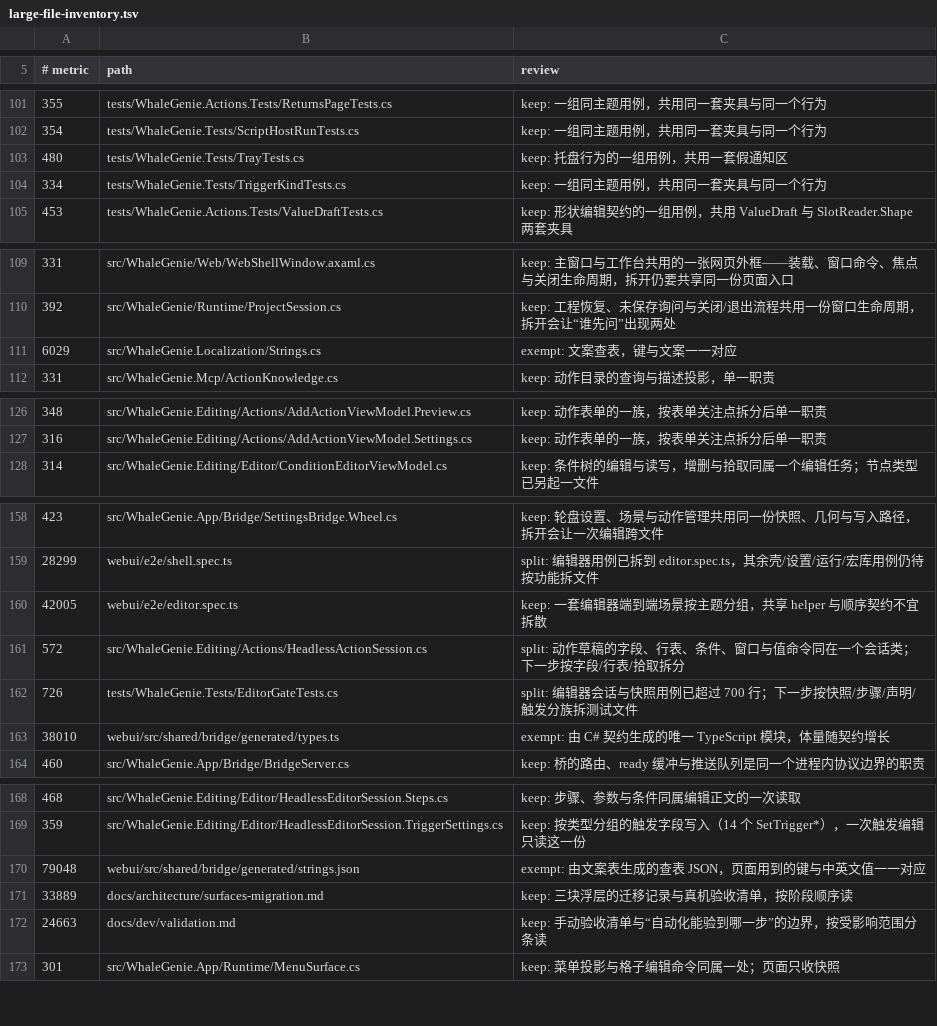
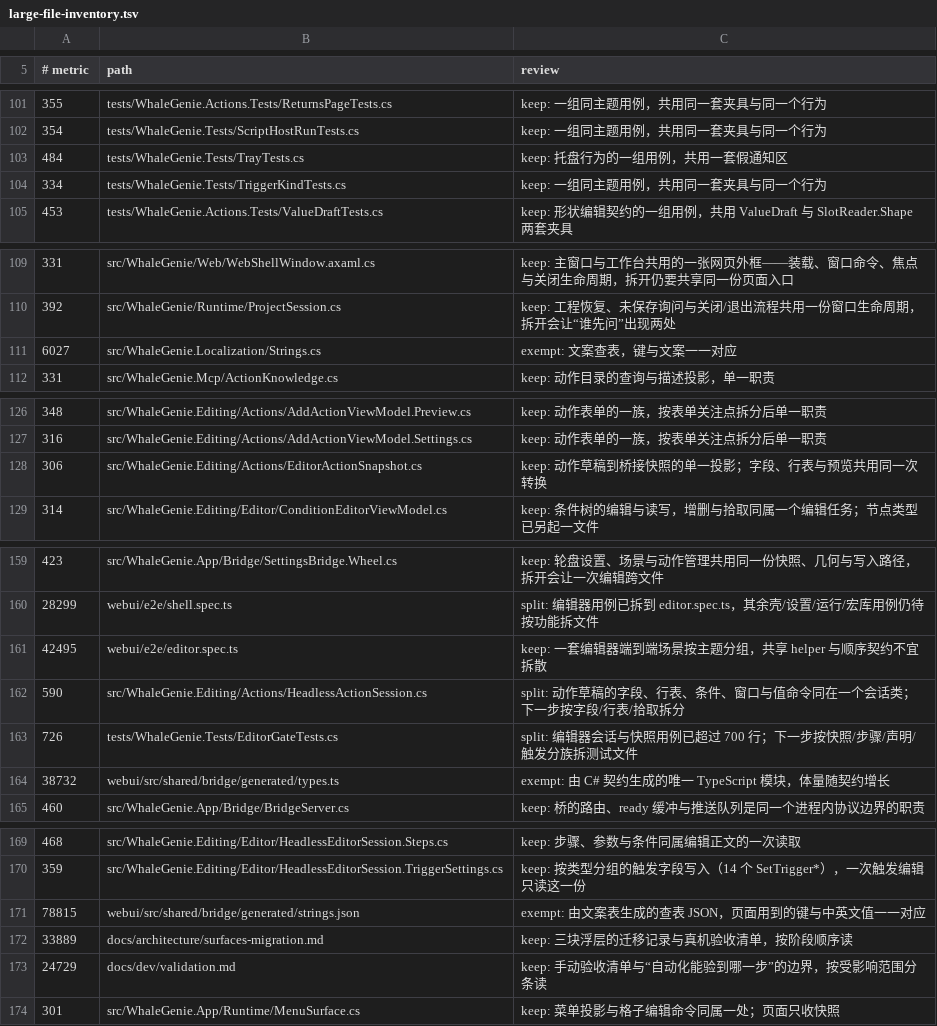
Before and after one commit to ilpoint/WhaleGenie, a TSV file: .githooks/large-file-inventory.tsv, drawn as a sheet; only a part is shown, gaps mark what is left out; the diff covers the shown part only.

Commit message:
chore: 登记输入改造后的文件规模

```diff
--- a/.githooks/large-file-inventory.tsv
+++ b/.githooks/large-file-inventory.tsv
@@ -102,3 +102,3 @@
 354	tests/WhaleGenie.Tests/ScriptHostRunTests.cs	keep: 一组同主题用例，共用同一套夹具与同一个行为
-480	tests/WhaleGenie.Tests/TrayTests.cs	keep: 托盘行为的一组用例，共用一套假通知区
+484	tests/WhaleGenie.Tests/TrayTests.cs	keep: 托盘行为的一组用例，共用一套假通知区
 334	tests/WhaleGenie.Tests/TriggerKindTests.cs	keep: 一组同主题用例，共用同一套夹具与同一个行为
@@ -110,3 +110,3 @@
 392	src/WhaleGenie/Runtime/ProjectSession.cs	keep: 工程恢复、未保存询问与关闭/退出流程共用一份窗口生命周期，拆开会让“谁先问”出现两处
-6029	src/WhaleGenie.Localization/Strings.cs	exempt: 文案查表，键与文案一一对应
+6027	src/WhaleGenie.Localization/Strings.cs	exempt: 文案查表，键与文案一一对应
 331	src/WhaleGenie.Mcp/ActionKnowledge.cs	keep: 动作目录的查询与描述投影，单一职责
@@ -127,2 +127,3 @@
 316	src/WhaleGenie.Editing/Actions/AddActionViewModel.Settings.cs	keep: 动作表单的一族，按表单关注点拆分后单一职责
+306	src/WhaleGenie.Editing/Actions/EditorActionSnapshot.cs	keep: 动作草稿到桥接快照的单一投影；字段、行表与预览共用同一次转换
 314	src/WhaleGenie.Editing/Editor/ConditionEditorViewModel.cs	keep: 条件树的编辑与读写，增删与拾取同属一个编辑任务；节点类型已另起一文件
@@ -159,6 +160,6 @@
 28299	webui/e2e/shell.spec.ts	split: 编辑器用例已拆到 editor.spec.ts，其余壳/设置/运行/宏库用例仍待按功能拆文件
-42005	webui/e2e/editor.spec.ts	keep: 一套编辑器端到端场景按主题分组，共享 helper 与顺序契约不宜拆散
-572	src/WhaleGenie.Editing/Actions/HeadlessActionSession.cs	split: 动作草稿的字段、行表、条件、窗口与值命令同在一个会话类；下一步按字段/行表/拾取拆分
+42495	webui/e2e/editor.spec.ts	keep: 一套编辑器端到端场景按主题分组，共享 helper 与顺序契约不宜拆散
+590	src/WhaleGenie.Editing/Actions/HeadlessActionSession.cs	split: 动作草稿的字段、行表、条件、窗口与值命令同在一个会话类；下一步按字段/行表/拾取拆分
 726	tests/WhaleGenie.Tests/EditorGateTests.cs	split: 编辑器会话与快照用例已超过 700 行；下一步按快照/步骤/声明/触发分族拆测试文件
-38010	webui/src/shared/bridge/generated/types.ts	exempt: 由 C# 契约生成的唯一 TypeScript 模块，体量随契约增长
+38732	webui/src/shared/bridge/generated/types.ts	exempt: 由 C# 契约生成的唯一 TypeScript 模块，体量随契约增长
 460	src/WhaleGenie.App/Bridge/BridgeServer.cs	keep: 桥的路由、ready 缓冲与推送队列是同一个进程内协议边界的职责
@@ -169,5 +170,5 @@
 359	src/WhaleGenie.Editing/Editor/HeadlessEditorSession.TriggerSettings.cs	keep: 按类型分组的触发字段写入（14 个 SetTrigger*），一次触发编辑只读这一份
-79048	webui/src/shared/bridge/generated/strings.json	exempt: 由文案表生成的查表 JSON，页面用到的键与中英文值一一对应
+78815	webui/src/shared/bridge/generated/strings.json	exempt: 由文案表生成的查表 JSON，页面用到的键与中英文值一一对应
 33889	docs/architecture/surfaces-migration.md	keep: 三块浮层的迁移记录与真机验收清单，按阶段顺序读
-24663	docs/dev/validation.md	keep: 手动验收清单与“自动化能验到哪一步”的边界，按受影响范围分条读
+24729	docs/dev/validation.md	keep: 手动验收清单与“自动化能验到哪一步”的边界，按受影响范围分条读
 301	src/WhaleGenie.App/Runtime/MenuSurface.cs	keep: 菜单投影与格子编辑命令同属一处；页面只收快照
```
Also changed, not shown: 1 edited cell elsewhere in this file.
